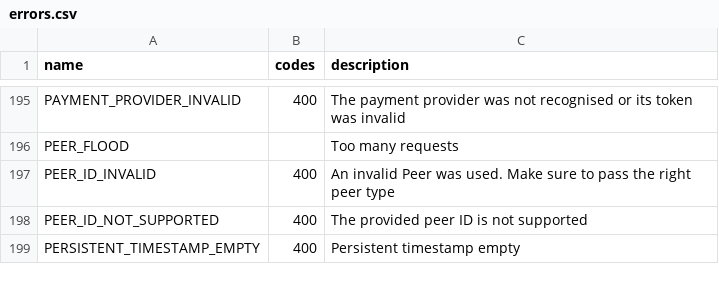
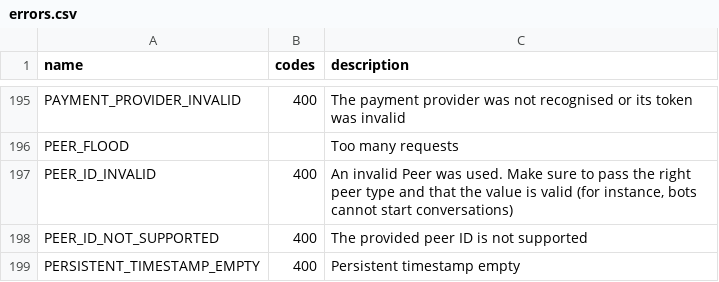
Before and after one commit to LonamiWebs/Telethon, a CSV file: telethon_generator/data/errors.csv, drawn as a sheet; only a part is shown, gaps mark what is left out.

Commit message:
Improve PEER_ID_INVALID description

```diff
--- a/telethon_generator/data/errors.csv
+++ b/telethon_generator/data/errors.csv
@@ -196,3 +196,3 @@ PAYMENT_PROVIDER_INVALID,400,The payment provider was not recognised or its toke
 PEER_FLOOD,,Too many requests
-PEER_ID_INVALID,400,An invalid Peer was used. Make sure to pass the right peer type
+PEER_ID_INVALID,400,"An invalid Peer was used. Make sure to pass the right peer type and that the value is valid (for instance, bots cannot start conversations)"
 PEER_ID_NOT_SUPPORTED,400,The provided peer ID is not supported
```
